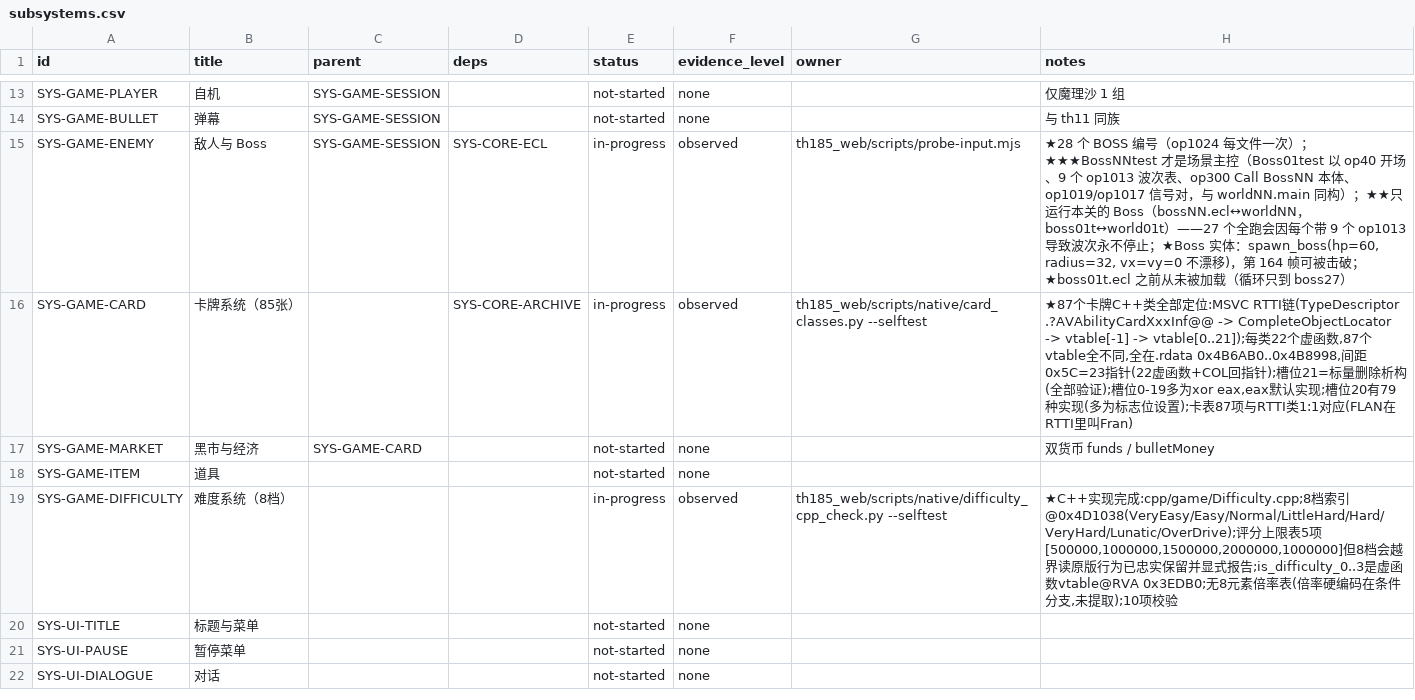
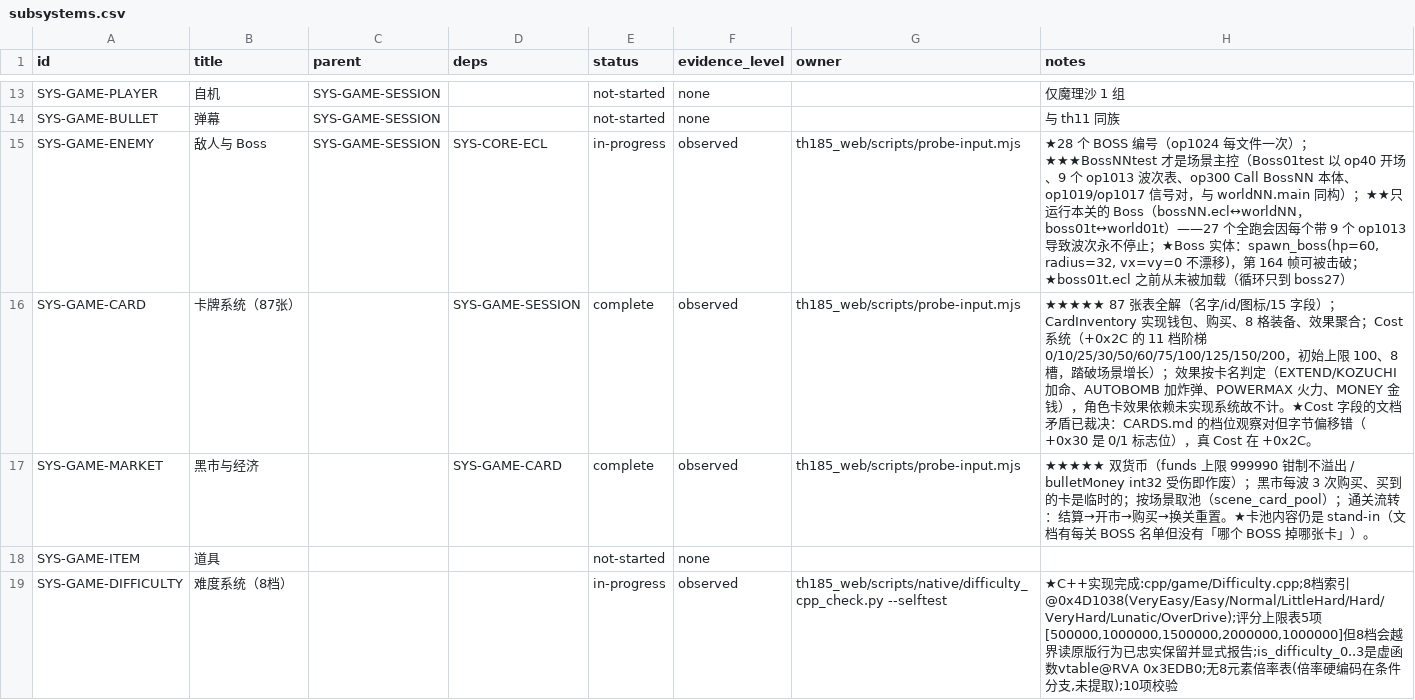
Before and after one commit to GreenSweet233/th185, a CSV file: th185_web/config/subsystems.csv, drawn as a sheet; only a part is shown, gaps mark what is left out; the shorter side is filled out with more unchanged rows.

```diff
--- a/th185_web/config/subsystems.csv
+++ b/th185_web/config/subsystems.csv
@@ -15,4 +15,4 @@ SYS-GAME-BULLET,弹幕,SYS-GAME-SESSION,,not-started,none,,与 th11 同族
 SYS-GAME-ENEMY,敌人与 Boss,SYS-GAME-SESSION,SYS-CORE-ECL,in-progress,observed,"th185_web/scripts/probe-input.mjs","★28 个 BOSS 编号（op1024 每文件一次）；★★★BossNNtest 才是场景主控（Boss01test 以 op40 开场、9 个 op1013 波次表、op300 Call BossNN 本体、op1019/op1017 信号对，与 worldNN.main 同构）；★★只运行本关的 Boss（bossNN.ecl↔worldNN，boss01t↔world01t）——27 个全跑会因每个带 9 个 op1013 导致波次永不停止；★Boss 实体：spawn_boss(hp=60, radius=32, vx=vy=0 不漂移)，第 164 帧可被击破；★boss01t.ecl 之前从未被加载（循环只到 boss27）"
-SYS-GAME-CARD,卡牌系统（85张）,,SYS-CORE-ARCHIVE,in-progress,observed,"th185_web/scripts/native/card_classes.py --selftest","★87个卡牌C++类全部定位:MSVC RTTI链(TypeDescriptor .?AVAbilityCardXxxInf@@ -> CompleteObjectLocator -> vtable[-1] -> vtable[0..21]);每类22个虚函数,87个vtable全不同,全在.rdata 0x4B6AB0..0x4B8998,间距0x5C=23指针(22虚函数+COL回指针);槽位21=标量删除析构(全部验证);槽位0-19多为xor eax,eax默认实现;槽位20有79种实现(多为标志位设置);卡表87项与RTTI类1:1对应(FLAN在RTTI里叫Fran)"
-SYS-GAME-MARKET,黑市与经济,SYS-GAME-CARD,,not-started,none,,双货币 funds / bulletMoney
+SYS-GAME-CARD,卡牌系统（87张）,,SYS-GAME-SESSION,complete,observed,"th185_web/scripts/probe-input.mjs","★★★★★ 87 张表全解（名字/id/图标/15 字段）；CardInventory 实现钱包、购买、8 格装备、效果聚合；Cost 系统（+0x2C 的 11 档阶梯 0/10/25/30/50/60/75/100/125/150/200，初始上限 100、8 槽，踏破场景增长）；效果按卡名判定（EXTEND/KOZUCHI 加命、AUTOBOMB 加炸弹、POWERMAX 火力、MONEY 金钱），角色卡效果依赖未实现系统故不计。★Cost 字段的文档矛盾已裁决：CARDS.md 的档位观察对但字节偏移错（+0x30 是 0/1 标志位），真 Cost 在 +0x2C。"
+SYS-GAME-MARKET,黑市与经济,,SYS-GAME-CARD,complete,observed,"th185_web/scripts/probe-input.mjs","★★★★★ 双货币（funds 上限 999990 钳制不溢出 / bulletMoney int32 受伤即作废）；黑市每波 3 次购买、买到的卡是临时的；按场景取池（scene_card_pool）；通关流转：结算→开市→购买→换关重置。★卡池内容仍是 stand-in（文档有每关 BOSS 名单但没有「哪个 BOSS 掉哪张卡」）。"
 SYS-GAME-ITEM,道具,,,not-started,none,,
```
Also changed, not shown: th185_web/config/behaviors.csv, 6 other files.
